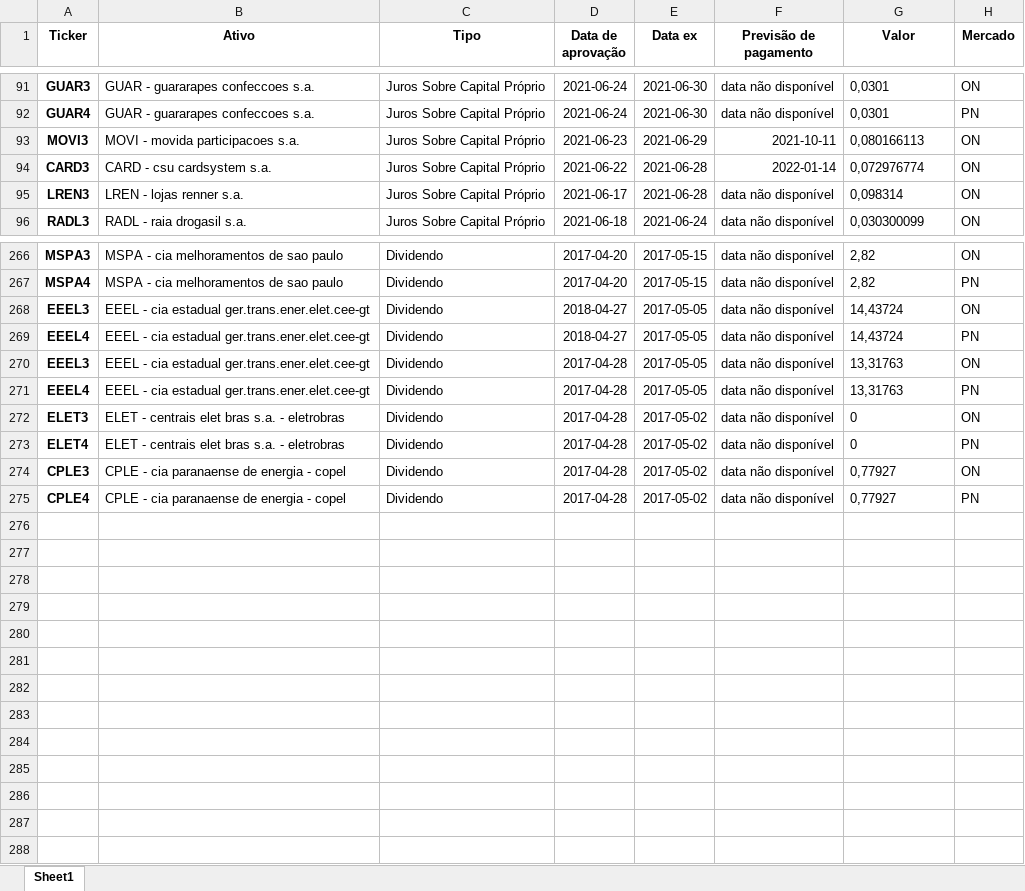
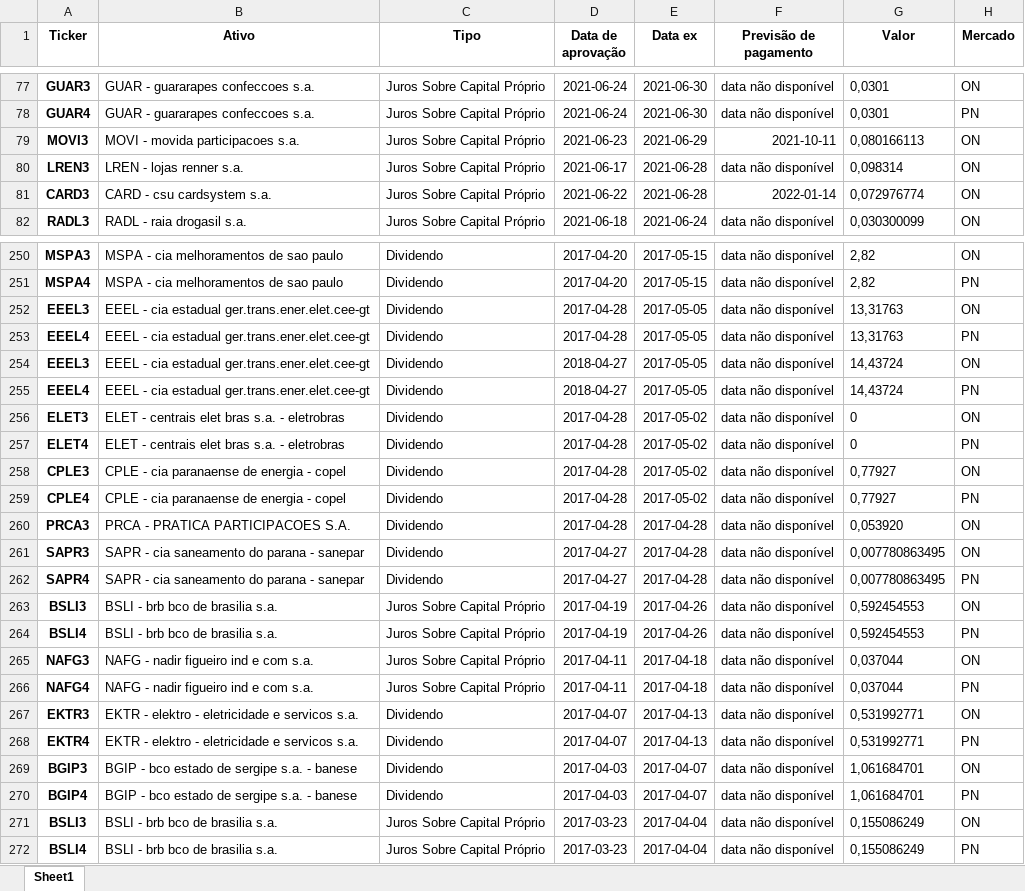
Before and after one commit to MaikeRM/WS_Dividendos, an Excel workbook: dividendos.xlsx, sheet Sheet1, drawn as a sheet; only a part is shown, gaps mark what is left out; values as stored, in another font and other column widths than the file's, no borders; the diff covers the shown part only; the diff names each change by its address in the sheet, - before the commit and + after, or states it on an @@ line.

```diff
--- a/dividendos.xlsx (sheet Sheet1)
+++ b/dividendos.xlsx (sheet Sheet1)
@@ row 95 moved to row 80: LREN3 @@
@@ row 270 moved to row 252: EEEL3 @@
@@ row 271 moved to row 253: EEEL4 @@
+row 260: PRCA3 | PRCA - PRATICA PARTICIPACOES S.A. | Dividendo | 2017-04-28 | 2017-04-28 | data não disponível | 0,053920 | ON
+row 261: SAPR3 | SAPR - cia saneamento do parana - sanepar | Dividendo | 2017-04-27 | 2017-04-28 | data não disponível | 0,007780863495 | ON
+row 262: SAPR4 | SAPR - cia saneamento do parana - sanepar | Dividendo | 2017-04-27 | 2017-04-28 | data não disponível | 0,007780863495 | PN
+row 263: BSLI3 | BSLI - brb bco de brasilia s.a. | Juros Sobre Capital Próprio | 2017-04-19 | 2017-04-26 | data não disponível | 0,592454553 | ON
+row 264: BSLI4 | BSLI - brb bco de brasilia s.a. | Juros Sobre Capital Próprio | 2017-04-19 | 2017-04-26 | data não disponível | 0,592454553 | PN
+row 265: NAFG3 | NAFG - nadir figueiro ind e com s.a. | Juros Sobre Capital Próprio | 2017-04-11 | 2017-04-18 | data não disponível | 0,037044 | ON
+row 266: NAFG4 | NAFG - nadir figueiro ind e com s.a. | Juros Sobre Capital Próprio | 2017-04-11 | 2017-04-18 | data não disponível | 0,037044 | PN
+row 267: EKTR3 | EKTR - elektro - eletricidade e servicos s.a. | Dividendo | 2017-04-07 | 2017-04-13 | data não disponível | 0,531992771 | ON
+row 268: EKTR4 | EKTR - elektro - eletricidade e servicos s.a. | Dividendo | 2017-04-07 | 2017-04-13 | data não disponível | 0,531992771 | PN
+row 269: BGIP3 | BGIP - bco estado de sergipe s.a. - banese | Dividendo | 2017-04-03 | 2017-04-07 | data não disponível | 1,061684701 | ON
+row 270: BGIP4 | BGIP - bco estado de sergipe s.a. - banese | Dividendo | 2017-04-03 | 2017-04-07 | data não disponível | 1,061684701 | PN
+row 271: BSLI3 | BSLI - brb bco de brasilia s.a. | Juros Sobre Capital Próprio | 2017-03-23 | 2017-04-04 | data não disponível | 0,155086249 | ON
+row 272: BSLI4 | BSLI - brb bco de brasilia s.a. | Juros Sobre Capital Próprio | 2017-03-23 | 2017-04-04 | data não disponível | 0,155086249 | PN
```
Also changed, not shown: 10 added rows, 26 removed rows and 31 moved rows elsewhere in this sheet.
